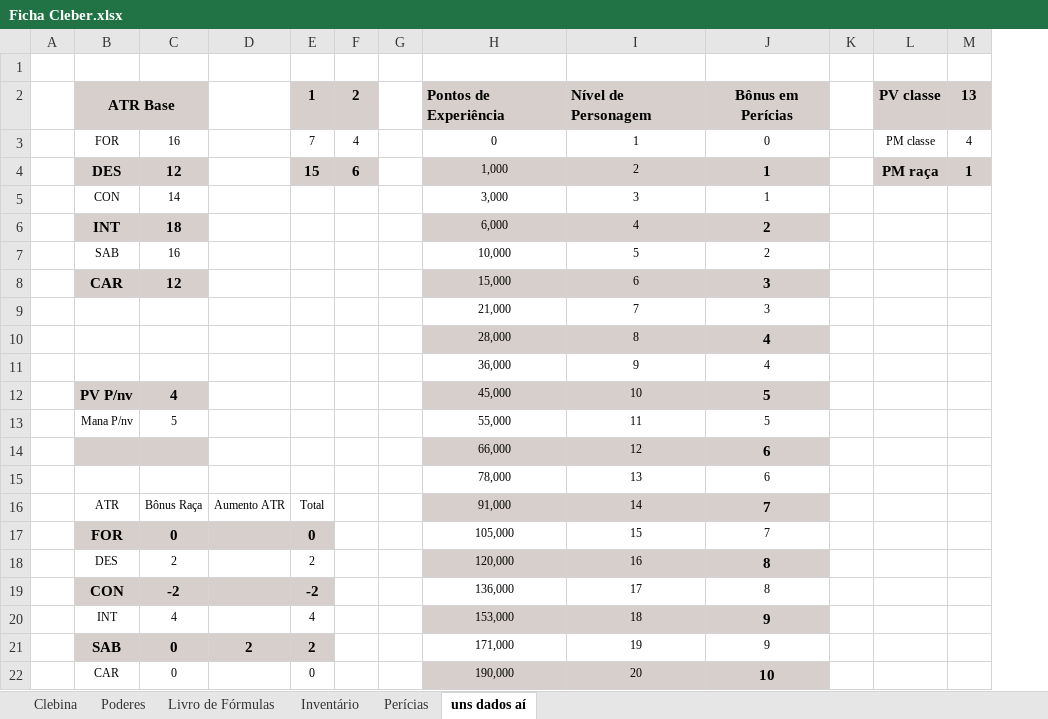
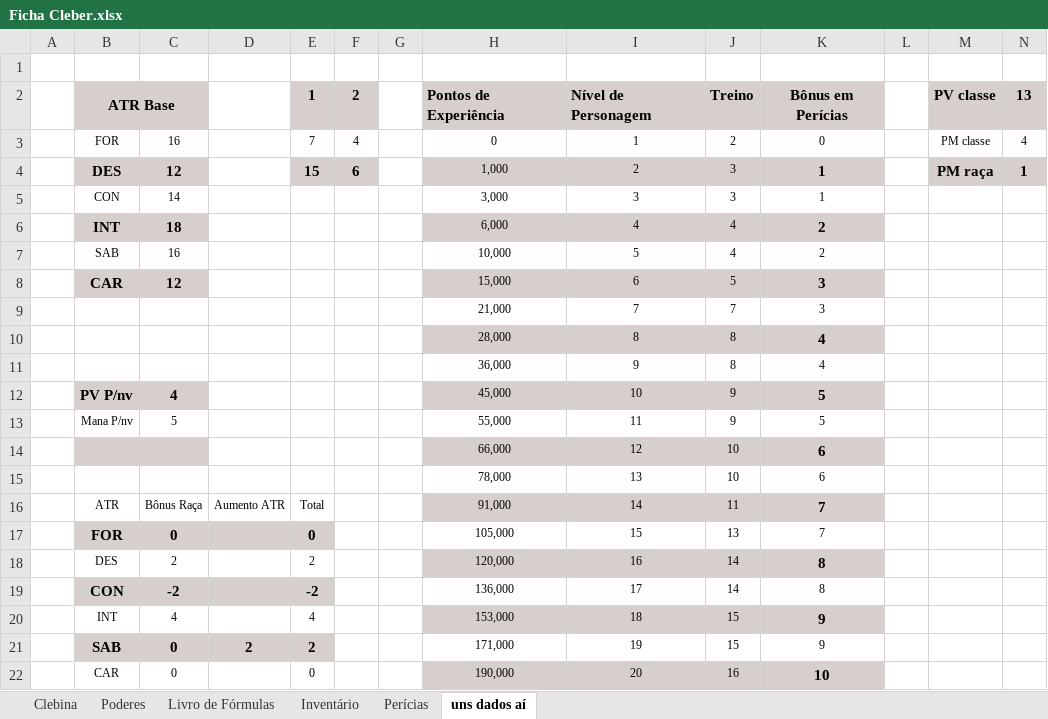
Before and after one commit to Dopanimekun/RPG, an Excel workbook: Fichas/Tormenta/Ficha Cleber.xlsx, sheet uns dados aí, drawn as a sheet; values as stored, in another font and other column widths than the file's, no borders; the diff names each change by its address in the sheet, - before the commit and + after, or states it on an @@ line.

```diff
--- a/Fichas/Tormenta/Ficha Cleber.xlsx (sheet uns dados aí)
+++ b/Fichas/Tormenta/Ficha Cleber.xlsx (sheet uns dados aí)
+column J, rows 2-22: Treino | 2 | 3 | 3 | 4 | 4 | 5 | 7 | 8 | 8 | 9 | 9 | 10 | 10 | 11 | 13 | 14 | 14 | 15 | 15 | 16
```
Also changed, not shown: sheet Perícias, sheet Clebina, sheet Inventário, formulas that keep their value, 2 other files.
